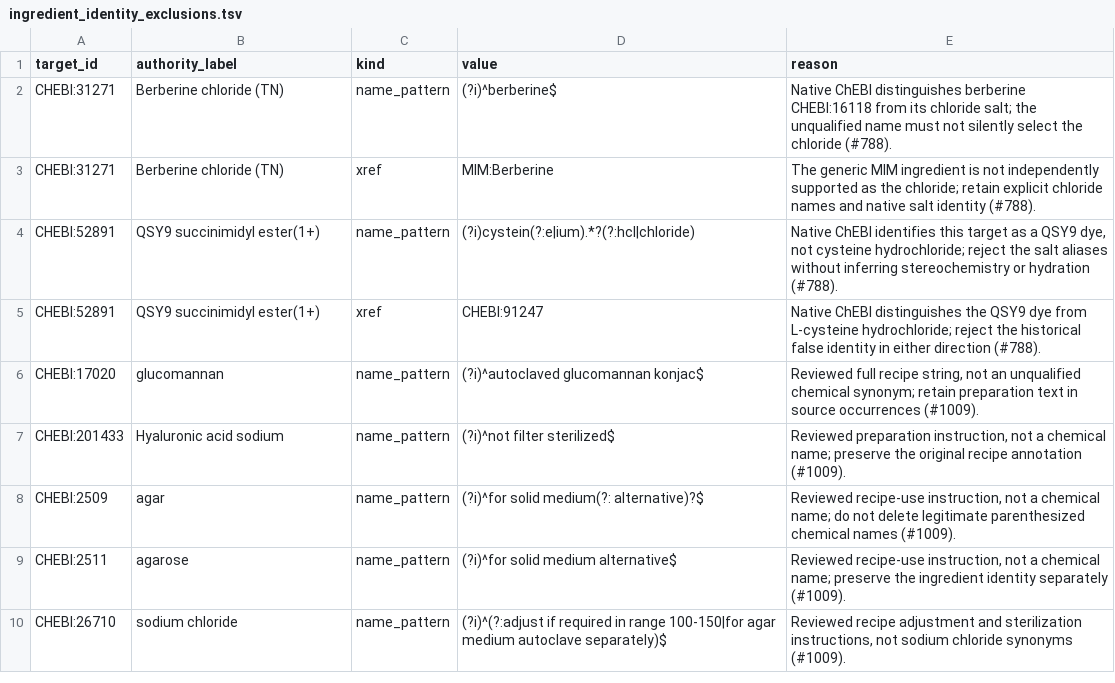
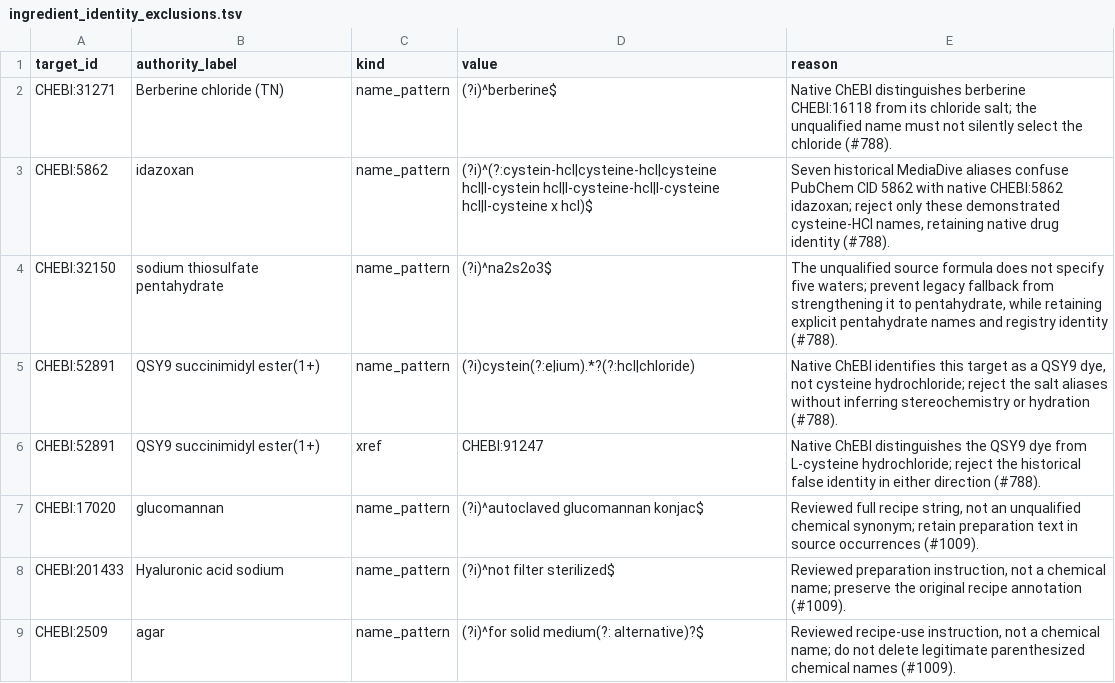
Before and after one commit to Knowledge-Graph-Hub/kg-microbe, a TSV file: mappings/ingredient_identity_exclusions.tsv, drawn as a sheet; only a part is shown; the shorter side is filled out with more unchanged rows; removed rows and columns are numbered as before the commit, all else as after; the diff names each change by its address in the sheet, - before the commit and + after, or states it on an @@ line.

Commit message:
fix: quarantine reviewed false identities without losing native authorities (#1150)

```diff
--- a/mappings/ingredient_identity_exclusions.tsv
+++ b/mappings/ingredient_identity_exclusions.tsv
-row 3: CHEBI:31271 | Berberine chloride (TN) | xref | MIM:Berberine | The generic MIM ingredient is not independently supported as the chloride; retain explicit chloride names and native salt identity (#788).
+row 3: CHEBI:5862 | idazoxan | name_pattern | (?i)^(?:cystein-hcl|cysteine-hcl|cysteine hcl|l-cystein hcl|l-cysteine-hcl|l-cysteine hcl|l-cysteine x hcl)$ | Seven historical MediaDive aliases confuse PubChem CID 5862 with native CHEBI:5862 idazoxan; reject only these demonstrated cysteine-HCl names, retaining native drug identity (#788).
+row 4: CHEBI:32150 | sodium thiosulfate pentahydrate | name_pattern | (?i)^na2s2o3$ | The unqualified source formula does not specify five waters; prevent legacy fallback from strengthening it to pentahydrate, while retaining explicit pentahydrate names and registry identity (#788).
```
Also changed, not shown: 4 other files.
